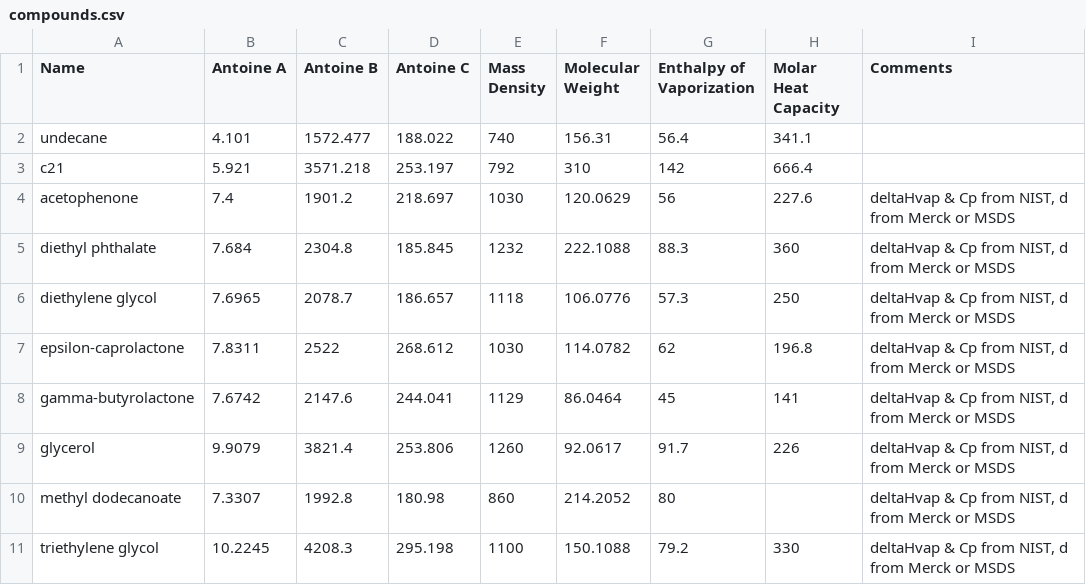
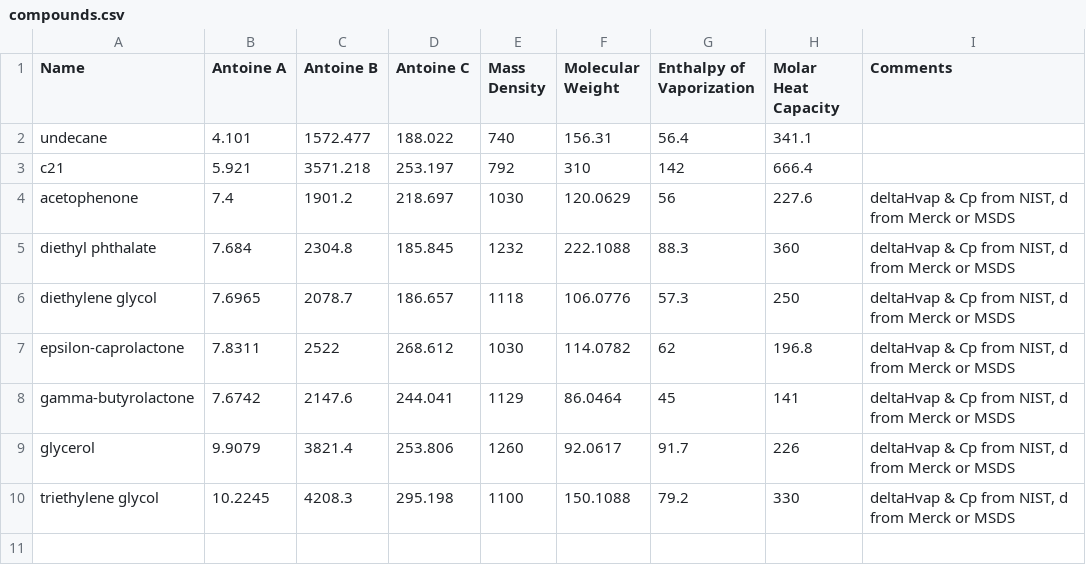
Before and after one commit to rwest/Evaporation, a CSV file: compounds.csv, drawn as a sheet; the diff names each change by its address in the sheet, - before the commit and + after, or states it on an @@ line.

```diff
--- a/compounds.csv
+++ b/compounds.csv
-row 10: methyl dodecanoate | 7.3307 | 1992.8 | 180.98 | 860 | 214.2052 | 80 |  | deltaHvap & Cp from NIST, d from Merck or MSDS
```
Also changed, not shown: 1 other file.
